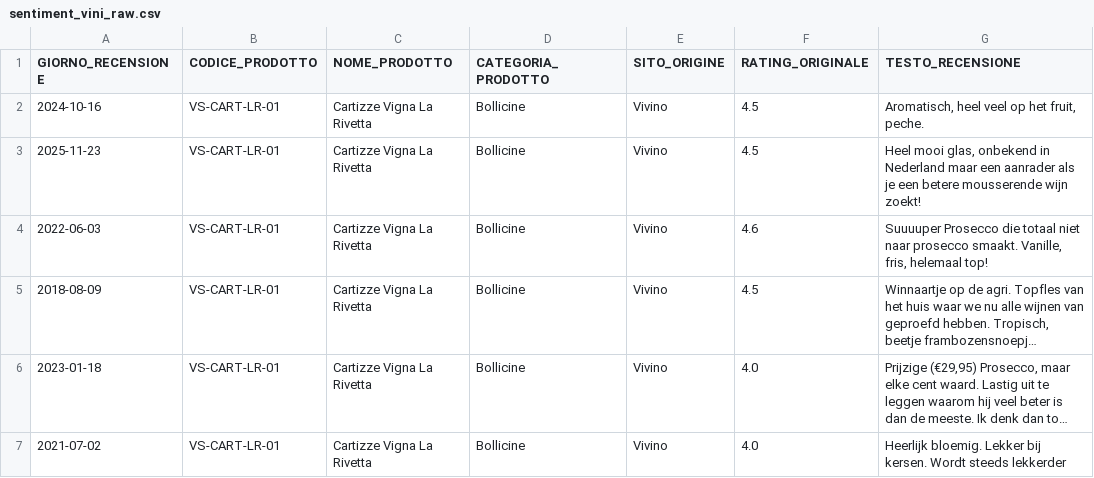
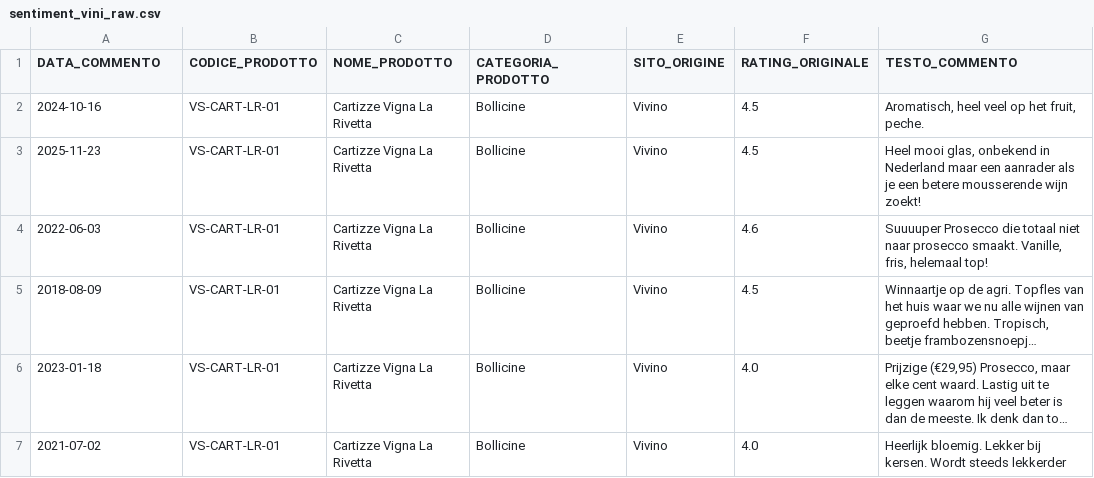
Before and after one commit to robertobortoletto89-lab/hello-world-vino, a CSV file: sentiment_vini_raw.csv, drawn as a sheet; only a part is shown; long unchanged cells end in ….

Commit message:
bot sentiment ai aggiornato

```diff
--- a/sentiment_vini_raw.csv
+++ b/sentiment_vini_raw.csv
@@ -1,2 +1,2 @@
-GIORNO_RECENSIONE;CODICE_PRODOTTO;NOME_PRODOTTO;CATEGORIA_PRODOTTO;SITO_ORIGINE;RATING_ORIGINALE;TESTO_RECENSIONE
+DATA_COMMENTO;CODICE_PRODOTTO;NOME_PRODOTTO;CATEGORIA_PRODOTTO;SITO_ORIGINE;RATING_ORIGINALE;TESTO_COMMENTO
 2024-10-16;VS-CART-LR-01;Cartizze Vigna La Rivetta;Bollicine;Vivino;4.5;Aromatisch, heel veel op het fruit, peche.
```
Also changed, not shown: 3 other files.
